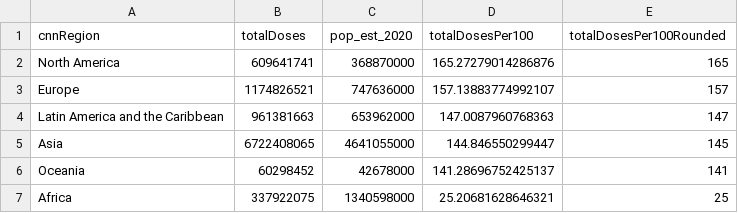
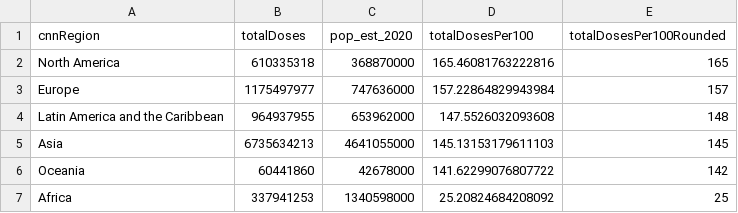
Before and after one commit to codecreative/covid-regional, a CSV file: with-regions-calculated.csv, drawn as a sheet.

```diff
--- a/with-regions-calculated.csv
+++ b/with-regions-calculated.csv
@@ -1,7 +1,7 @@
 cnnRegion,totalDoses,pop_est_2020,totalDosesPer100,totalDosesPer100Rounded
-North America,609641741,368870000,165.27279014286876,165
-Europe,1174826521,747636000,157.13883774992107,157
-Latin America and the Caribbean,961381663,653962000,147.0087960768363,147
-Asia,6722408065,4641055000,144.846550299447,145
-Oceania,60298452,42678000,141.28696752425137,141
-Africa,337922075,1340598000,25.20681628646321,25
+North America,610335318,368870000,165.46081763222816,165
+Europe,1175497977,747636000,157.22864829943984,157
+Latin America and the Caribbean,964937955,653962000,147.5526032093608,148
+Asia,6735634213,4641055000,145.13153179611103,145
+Oceania,60441860,42678000,141.62299076807722,142
+Africa,337941253,1340598000,25.20824684208092,25
```
Also changed, not shown: with-regions-v2.csv, with-regions.csv.
